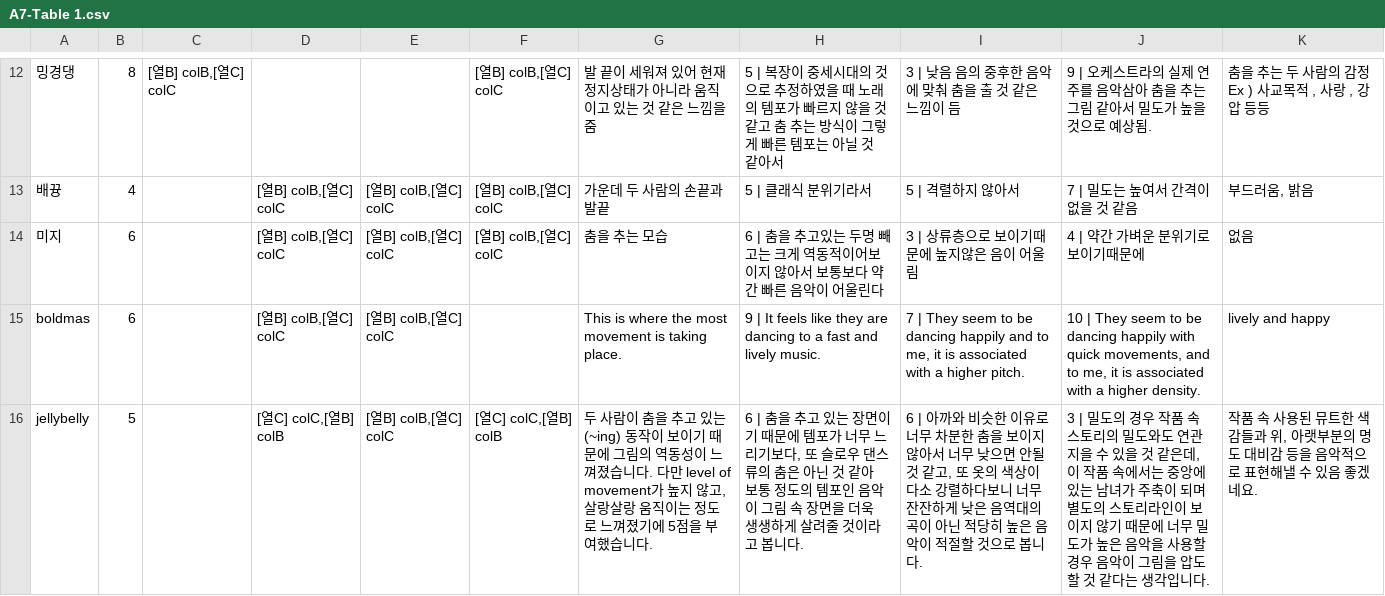
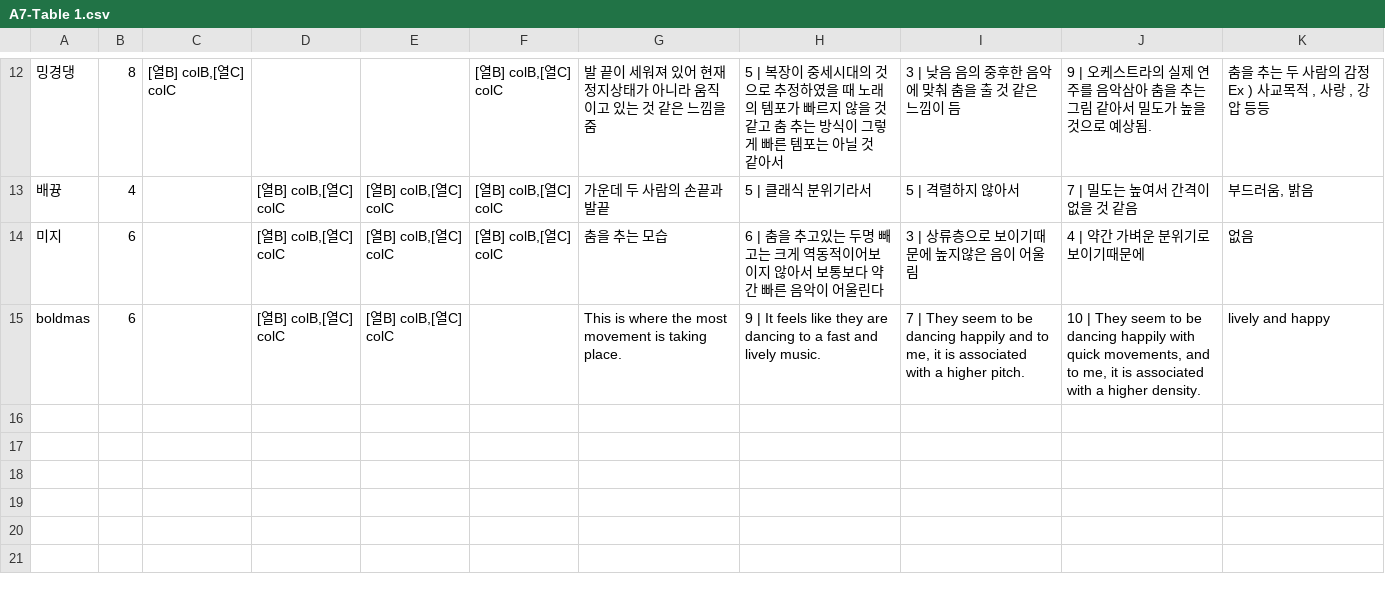
Before and after one commit to bolee222/art-sonification-analysis, a CSV file: dataset/artworks/A7-Table 1.csv, drawn as a sheet; only a part is shown, gaps mark what is left out; the diff names each change by its address in the sheet, - before the commit and + after, or states it on an @@ line.

```diff
--- a/dataset/artworks/A7-Table 1.csv
+++ b/dataset/artworks/A7-Table 1.csv
-row 16: jellybelly | 5 |  | [열C] colC,[열B] colB | [열B] colB,[열C] colC | [열C] colC,[열B] colB | 두 사람이 춤을 추고 있는 (~ing) 동작이 보이기 때문에 그림의 역동성이 느껴졌습니다. 다만 level of movement가 높지 않고, 살랑살랑 움직이는 정도로 느껴졌기에 5점을 부여했습니다. | 6 | 춤을 추고 있는 장면이기 때문에 템포가 너무 느리기보다, 또 슬로우 댄스류의 춤은 아닌 것 같아 보통 정도의 템포인 음악이 그림 속 장면을 더욱 생생하게 살려줄 것이라고 봅니다. | 6 | 아까와 비슷한 이유로 너무 차분한 춤을 보이지 않아서 너무 낮으면 안될 것 같고, 또 옷의 색상이 다소 강렬하다보니 너무 잔잔하게 낮은 음역대의 곡이 아닌 적당히 높은 음악이 적절할 것으로 봅니다. | 3 | 밀도의 경우 작품 속 스토리의 밀도와도 연관 지을 수 있을 것 같은데, 이 작품 속에서는 중앙에 있는 남녀가 주축이 되며 별도의 스토리라인이 보이지 않기 때문에 너무 밀도가 높은 음악을 사용할 경우 음악이 그림을 압도할 것 같다는 생각입니다. | 작품 속 사용된 뮤트한 색감들과 위, 아랫부분의 명도 대비감 등을 음악적으로 표현해낼 수 있음 좋겠네요.
```
Also changed, not shown: dataset/artworks/A11-Table 1.csv, dataset/artworks/A13-Table 1.csv, 44 other files.
